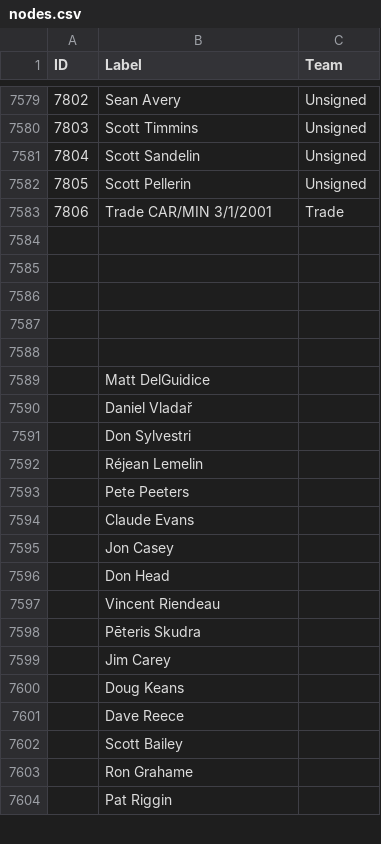
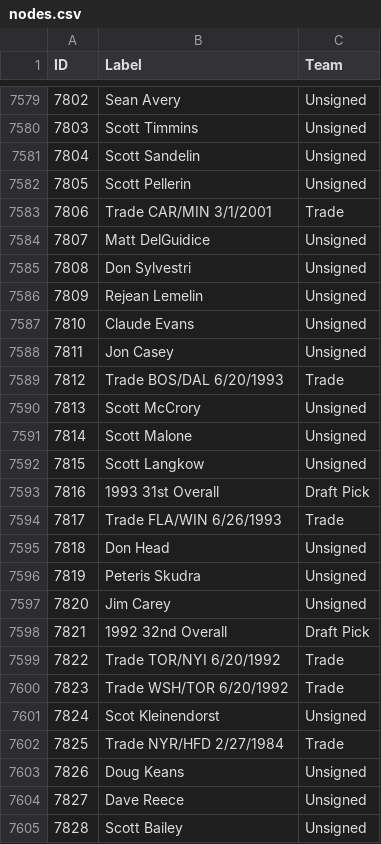
Before and after one commit to berg0804/hockeyconnections, a CSV file: nodes.csv, drawn as a sheet; only a part is shown, gaps mark what is left out; removed rows and columns are numbered as before the commit, all else as after; the diff covers the shown part only; the diff names each change by its address in the sheet, - before the commit and + after, or states it on an @@ line.

```diff
--- a/nodes.csv
+++ b/nodes.csv
-row 7584: (empty)
-row 7585: (empty)
-row 7586: (empty)
-row 7587: (empty)
-row 7588: (empty)
@@ column A (ID) renumbered between rows 7584 and 7620 @@
-C7584 (Team): (empty)
+C7584 (Team): Unsigned
-row 7590:  | Daniel Vladař
-C7585 (Team): (empty)
+C7585 (Team): Unsigned
-row 7592:  | Réjean Lemelin
-row 7593:  | Pete Peeters
+row 7586: 7809 | Rejean Lemelin | Unsigned
-C7587:C7588 (Team): (empty)
+C7587:C7588 (Team): Unsigned
+row 7589: 7812 | Trade BOS/DAL 6/20/1993 | Trade
+row 7590: 7813 | Scott McCrory | Unsigned
+row 7591: 7814 | Scott Malone | Unsigned
+row 7592: 7815 | Scott Langkow | Unsigned
+row 7593: 7816 | 1993 31st Overall | Draft Pick
+row 7594: 7817 | Trade FLA/WIN 6/26/1993 | Trade
-C7595 (Team): (empty)
+C7595 (Team): Unsigned
-row 7597:  | Vincent Riendeau
-row 7598:  | Pēteris Skudra
+row 7596: 7819 | Peteris Skudra | Unsigned
-C7597 (Team): (empty)
+C7597 (Team): Unsigned
+row 7598: 7821 | 1992 32nd Overall | Draft Pick
+row 7599: 7822 | Trade TOR/NYI 6/20/1992 | Trade
+row 7600: 7823 | Trade WSH/TOR 6/20/1992 | Trade
+row 7601: 7824 | Scot Kleinendorst | Unsigned
+row 7602: 7825 | Trade NYR/HFD 2/27/1984 | Trade
-C7603:C7605 (Team): (empty)
+C7603:C7605 (Team): Unsigned
-row 7603:  | Ron Grahame
-row 7604:  | Pat Riggin
```
Also changed, not shown: 21 added rows, 2 removed rows and 6 edited cells elsewhere in this file, edges.csv.
